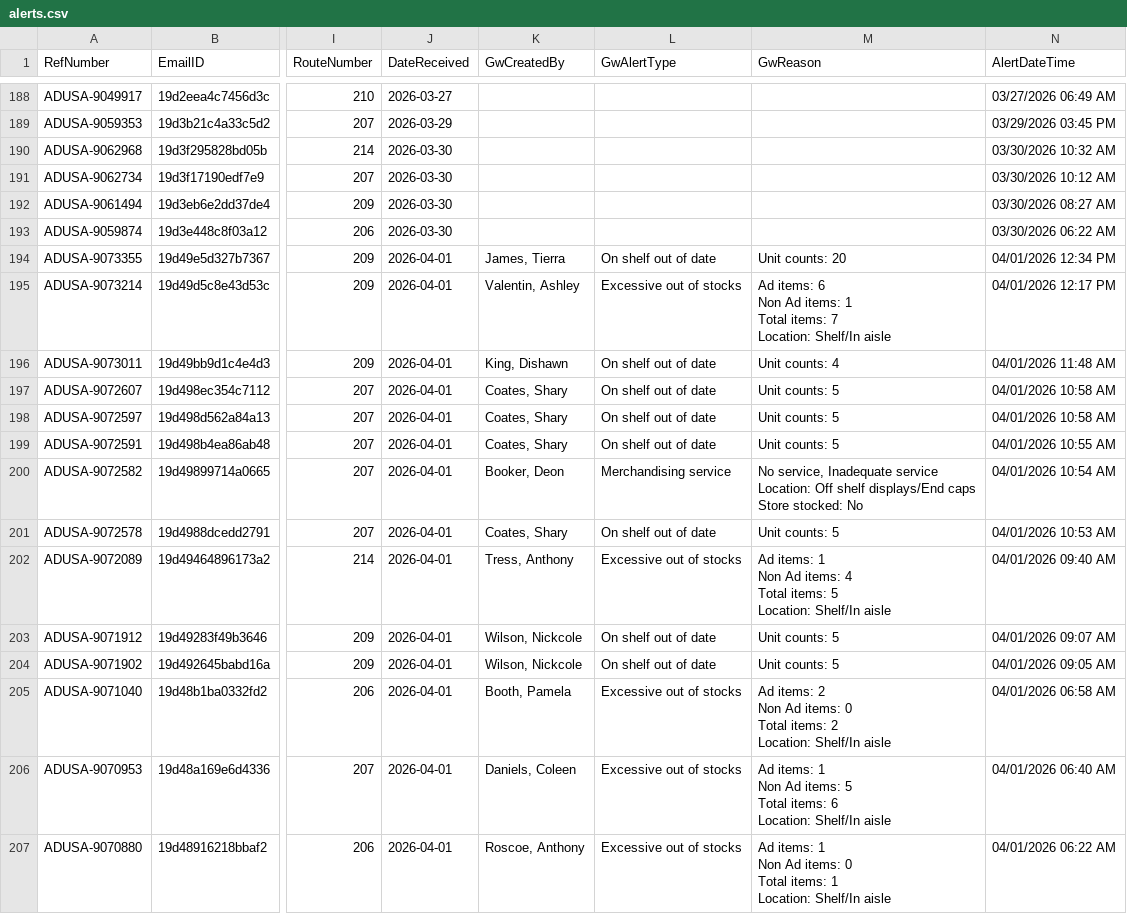
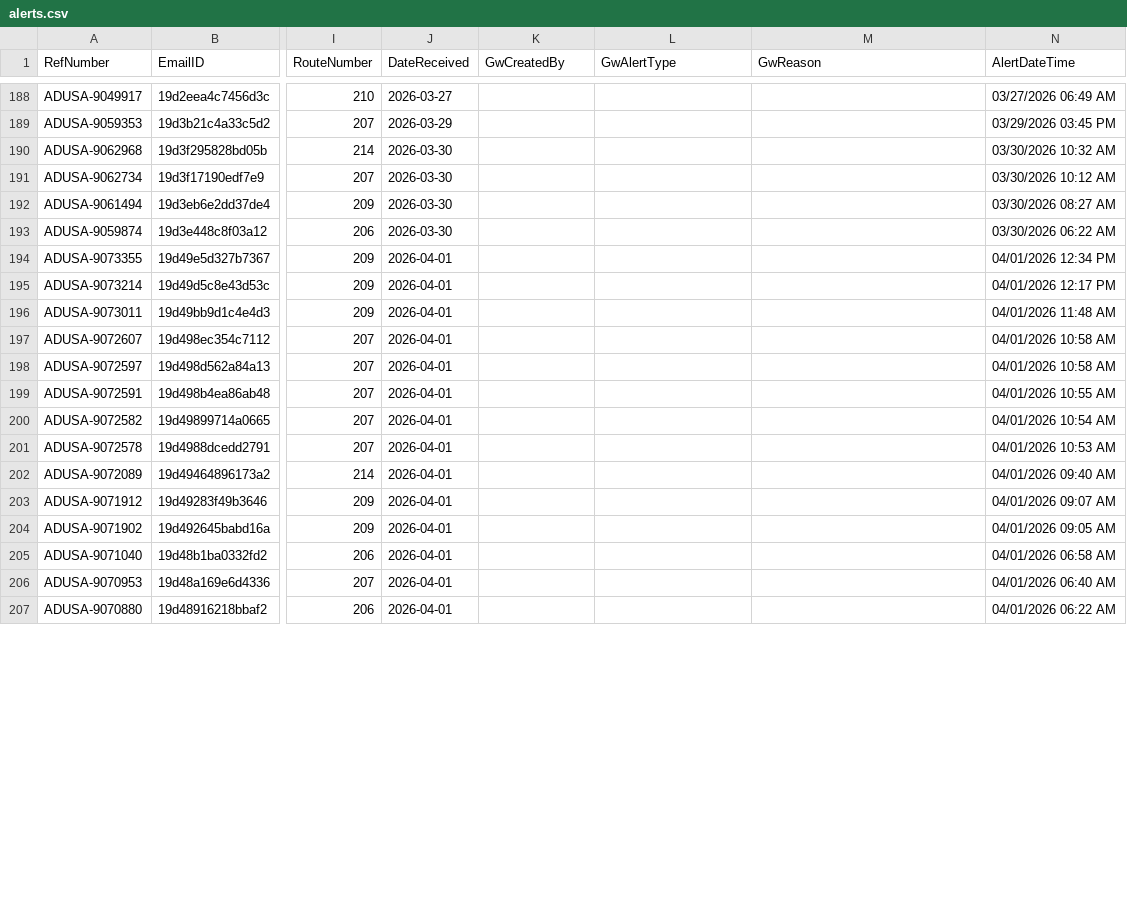
Before and after one commit to Mahpour4/Map-tracker, a CSV file: src/data/alerts.csv, drawn as a sheet; only a part is shown, gaps mark what is left out; ↵ is a line break in a cell; the diff covers the shown part only; the diff names each change by its address in the sheet, - before the commit and + after, or states it on an @@ line.

Commit message:
Update alerts.csv from Map Tracker app

```diff
--- a/src/data/alerts.csv
+++ b/src/data/alerts.csv
-K194 (GwCreatedBy): James, Tierra
+K194 (GwCreatedBy): (empty)
-L194 (GwAlertType): On shelf out of date
+L194 (GwAlertType): (empty)
-M194 (GwReason): Unit counts: 20
+M194 (GwReason): (empty)
-K195 (GwCreatedBy): Valentin, Ashley
+K195 (GwCreatedBy): (empty)
-L195 (GwAlertType): Excessive out of stocks
+L195 (GwAlertType): (empty)
-M195 (GwReason): Ad items: 6 ↵ Non Ad items: 1 ↵ Total items: 7 ↵ Location: Shelf/In aisle
+M195 (GwReason): (empty)
-K196 (GwCreatedBy): King, Dishawn
+K196 (GwCreatedBy): (empty)
-L196:L199 (GwAlertType): On shelf out of date
+L196:L199 (GwAlertType): (empty)
-M196 (GwReason): Unit counts: 4
+M196 (GwReason): (empty)
-K197:K199 (GwCreatedBy): Coates, Shary
+K197:K199 (GwCreatedBy): (empty)
-M197:M199 (GwReason): Unit counts: 5
+M197:M199 (GwReason): (empty)
-K200 (GwCreatedBy): Booker, Deon
+K200 (GwCreatedBy): (empty)
-L200 (GwAlertType): Merchandising service
+L200 (GwAlertType): (empty)
-M200 (GwReason): No service, Inadequate service ↵ Location: Off shelf displays/End caps ↵ Store stocked: No
+M200 (GwReason): (empty)
-K201 (GwCreatedBy): Coates, Shary
+K201 (GwCreatedBy): (empty)
-L201 (GwAlertType): On shelf out of date
+L201 (GwAlertType): (empty)
-M201 (GwReason): Unit counts: 5
+M201 (GwReason): (empty)
-K202 (GwCreatedBy): Tress, Anthony
+K202 (GwCreatedBy): (empty)
-L202 (GwAlertType): Excessive out of stocks
+L202 (GwAlertType): (empty)
-M202 (GwReason): Ad items: 1 ↵ Non Ad items: 4 ↵ Total items: 5 ↵ Location: Shelf/In aisle
+M202 (GwReason): (empty)
-K203:K204 (GwCreatedBy): Wilson, Nickcole
+K203:K204 (GwCreatedBy): (empty)
-L203:L204 (GwAlertType): On shelf out of date
+L203:L204 (GwAlertType): (empty)
-M203:M204 (GwReason): Unit counts: 5
+M203:M204 (GwReason): (empty)
-K205 (GwCreatedBy): Booth, Pamela
+K205 (GwCreatedBy): (empty)
-L205:L207 (GwAlertType): Excessive out of stocks
+L205:L207 (GwAlertType): (empty)
-M205 (GwReason): Ad items: 2 ↵ Non Ad items: 0 ↵ Total items: 2 ↵ Location: Shelf/In aisle
+M205 (GwReason): (empty)
-K206 (GwCreatedBy): Daniels, Coleen
+K206 (GwCreatedBy): (empty)
-M206 (GwReason): Ad items: 1 ↵ Non Ad items: 5 ↵ Total items: 6 ↵ Location: Shelf/In aisle
+M206 (GwReason): (empty)
-K207 (GwCreatedBy): Roscoe, Anthony
+K207 (GwCreatedBy): (empty)
-M207 (GwReason): Ad items: 1 ↵ Non Ad items: 0 ↵ Total items: 1 ↵ Location: Shelf/In aisle
+M207 (GwReason): (empty)
```
Also changed, not shown: 3 added rows and 57 edited cells elsewhere in this file.
